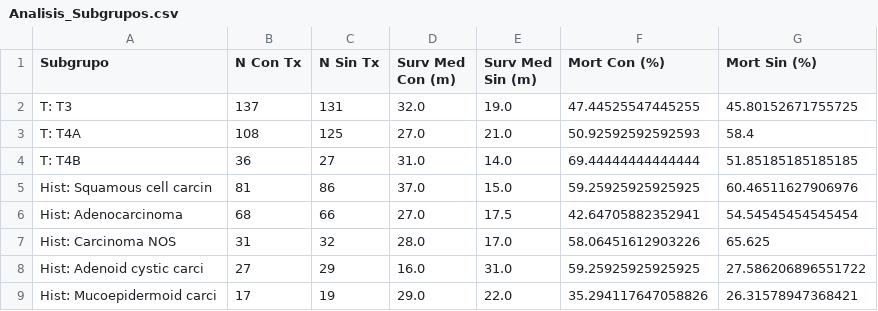
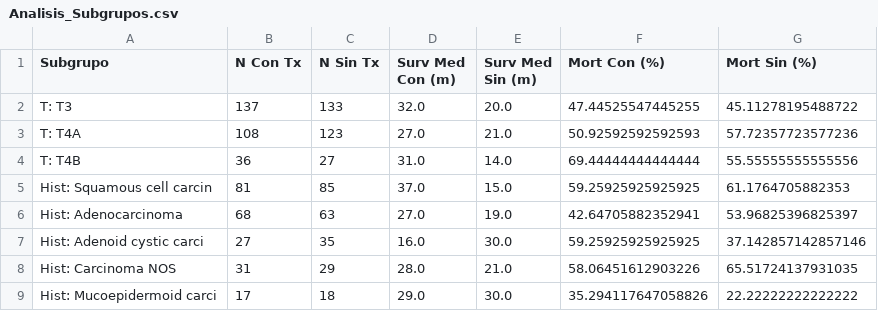
Before and after one commit to agusrosich/SGA, a CSV file: Analisis_Subgrupos.csv, drawn as a sheet.

```diff
--- a/Analisis_Subgrupos.csv
+++ b/Analisis_Subgrupos.csv
@@ -1,9 +1,9 @@
 Subgrupo,N Con Tx,N Sin Tx,Surv Med Con (m),Surv Med Sin (m),Mort Con (%),Mort Sin (%)
-T: T3,137,131,32.0,19.0,47.44525547445255,45.80152671755725
-T: T4A,108,125,27.0,21.0,50.92592592592593,58.4
-T: T4B,36,27,31.0,14.0,69.44444444444444,51.85185185185185
-Hist: Squamous cell carcin,81,86,37.0,15.0,59.25925925925925,60.46511627906976
-Hist: Adenocarcinoma,68,66,27.0,17.5,42.64705882352941,54.54545454545454
-Hist: Carcinoma NOS,31,32,28.0,17.0,58.06451612903226,65.625
-Hist: Adenoid cystic carci,27,29,16.0,31.0,59.25925925925925,27.586206896551722
-Hist: Mucoepidermoid carci,17,19,29.0,22.0,35.294117647058826,26.31578947368421
+T: T3,137,133,32.0,20.0,47.44525547445255,45.11278195488722
+T: T4A,108,123,27.0,21.0,50.92592592592593,57.72357723577236
+T: T4B,36,27,31.0,14.0,69.44444444444444,55.55555555555556
+Hist: Squamous cell carcin,81,85,37.0,15.0,59.25925925925925,61.1764705882353
+Hist: Adenocarcinoma,68,63,27.0,19.0,42.64705882352941,53.96825396825397
+Hist: Adenoid cystic carci,27,35,16.0,30.0,59.25925925925925,37.142857142857146
+Hist: Carcinoma NOS,31,29,28.0,21.0,58.06451612903226,65.51724137931035
+Hist: Mucoepidermoid carci,17,18,29.0,30.0,35.294117647058826,22.22222222222222
```
Also changed, not shown: Beneficio_QuimioRadio_TNM.csv, Hazard_Ratios.csv, 5 other files.
